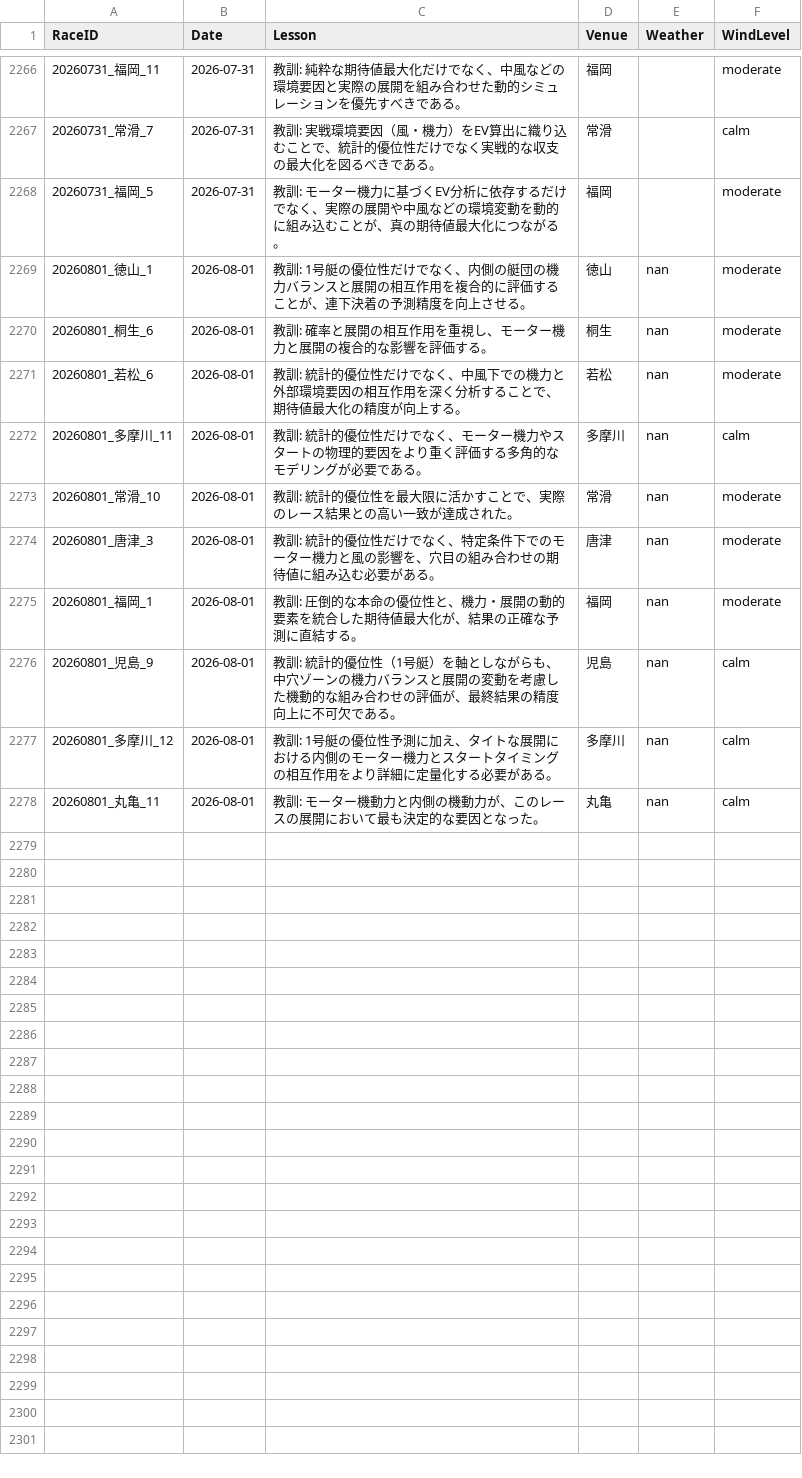
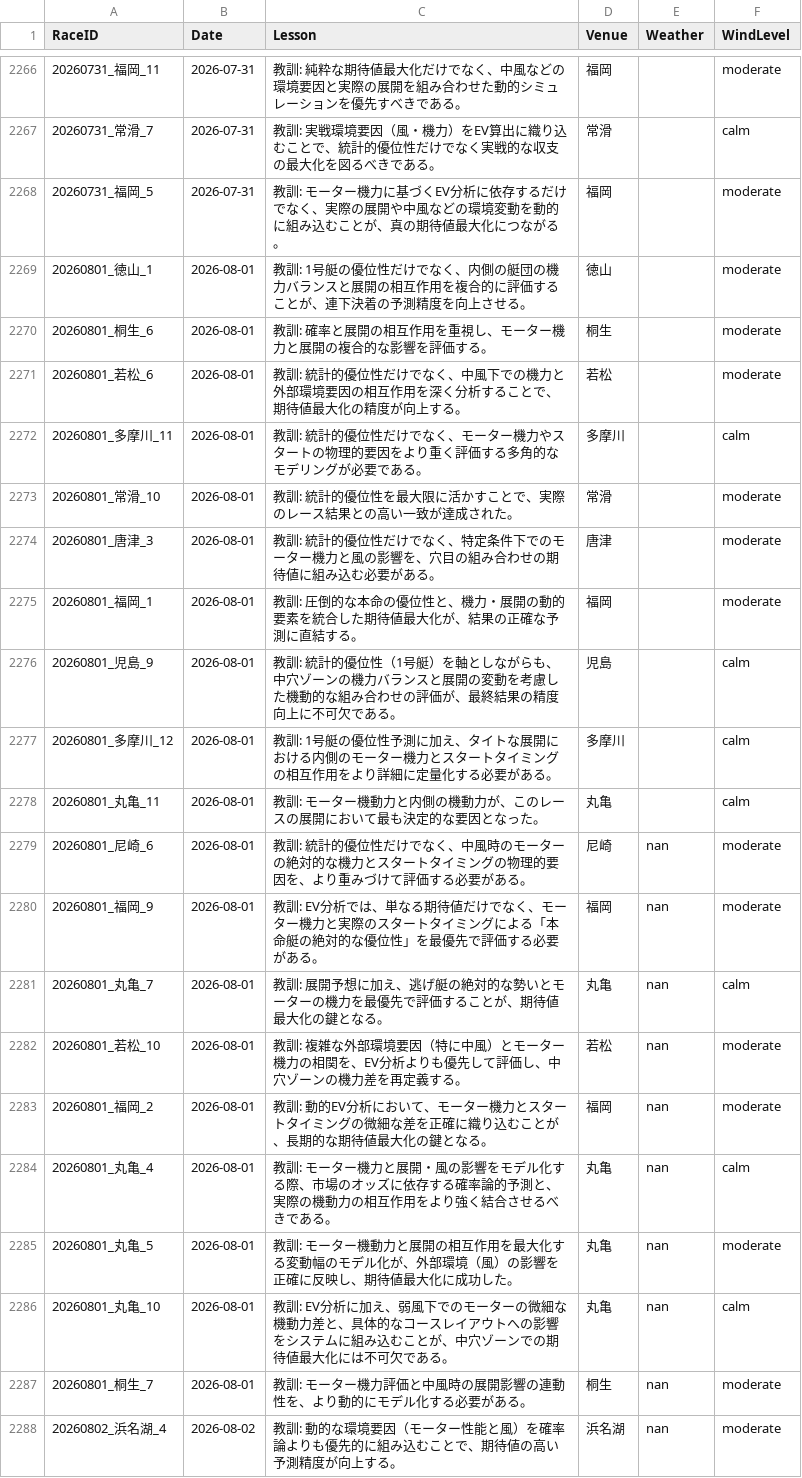
Before and after one commit to kids-masaru/Play, a CSV file: daily_data/daily_reflections.csv, drawn as a sheet; only a part is shown, gaps mark what is left out.

Commit message:
Auto-update dashboard data: 2026-10-30 00:03:10

```diff
--- a/daily_data/daily_reflections.csv
+++ b/daily_data/daily_reflections.csv
@@ -2271,11 +2271,21 @@ RaceID,Date,Lesson,Venue,Weather,WindLevel
 20260731_福岡_5,2026-07-31,教訓: モーター機力に基づくEV分析に依存するだけでなく、実際の展開や中風などの環境変動を動的に組み込むことが、真の期待値最大化につながる。,福岡,,moderate
-20260801_徳山_1,2026-08-01,教訓: 1号艇の優位性だけでなく、内側の艇団の機力バランスと展開の相互作用を複合的に評価することが、連下決着の予測精度を向上させる。,徳山,nan,moderate
-20260801_桐生_6,2026-08-01,教訓: 確率と展開の相互作用を重視し、モーター機力と展開の複合的な影響を評価する。,桐生,nan,moderate
-20260801_若松_6,2026-08-01,教訓: 統計的優位性だけでなく、中風下での機力と外部環境要因の相互作用を深く分析することで、期待値最大化の精度が向上する。,若松,nan,moderate
-20260801_多摩川_11,2026-08-01,教訓: 統計的優位性だけでなく、モーター機力やスタートの物理的要因をより重く評価する多角的なモデリングが必要である。,多摩川,nan,calm
-20260801_常滑_10,2026-08-01,教訓: 統計的優位性を最大限に活かすことで、実際のレース結果との高い一致が達成された。,常滑,nan,moderate
-20260801_唐津_3,2026-08-01,教訓: 統計的優位性だけでなく、特定条件下でのモーター機力と風の影響を、穴目の組み合わせの期待値に組み込む必要がある。,唐津,nan,moderate
-20260801_福岡_1,2026-08-01,教訓: 圧倒的な本命の優位性と、機力・展開の動的要素を統合した期待値最大化が、結果の正確な予測に直結する。,福岡,nan,moderate
-20260801_児島_9,2026-08-01,教訓: 統計的優位性（1号艇）を軸としながらも、中穴ゾーンの機力バランスと展開の変動を考慮した機動的な組み合わせの評価が、最終結果の精度向上に不可欠である。,児島,nan,calm
-20260801_多摩川_12,2026-08-01,教訓: 1号艇の優位性予測に加え、タイトな展開における内側のモーター機力とスタートタイミングの相互作用をより詳細に定量化する必要がある。,多摩川,nan,calm
-20260801_丸亀_11,2026-08-01,教訓: モーター機動力と内側の機動力が、このレースの展開において最も決定的な要因となった。,丸亀,nan,calm
+20260801_徳山_1,2026-08-01,教訓: 1号艇の優位性だけでなく、内側の艇団の機力バランスと展開の相互作用を複合的に評価することが、連下決着の予測精度を向上させる。,徳山,,moderate
+20260801_桐生_6,2026-08-01,教訓: 確率と展開の相互作用を重視し、モーター機力と展開の複合的な影響を評価する。,桐生,,moderate
+20260801_若松_6,2026-08-01,教訓: 統計的優位性だけでなく、中風下での機力と外部環境要因の相互作用を深く分析することで、期待値最大化の精度が向上する。,若松,,moderate
+20260801_多摩川_11,2026-08-01,教訓: 統計的優位性だけでなく、モーター機力やスタートの物理的要因をより重く評価する多角的なモデリングが必要である。,多摩川,,calm
+20260801_常滑_10,2026-08-01,教訓: 統計的優位性を最大限に活かすことで、実際のレース結果との高い一致が達成された。,常滑,,moderate
+20260801_唐津_3,2026-08-01,教訓: 統計的優位性だけでなく、特定条件下でのモーター機力と風の影響を、穴目の組み合わせの期待値に組み込む必要がある。,唐津,,moderate
+20260801_福岡_1,2026-08-01,教訓: 圧倒的な本命の優位性と、機力・展開の動的要素を統合した期待値最大化が、結果の正確な予測に直結する。,福岡,,moderate
+20260801_児島_9,2026-08-01,教訓: 統計的優位性（1号艇）を軸としながらも、中穴ゾーンの機力バランスと展開の変動を考慮した機動的な組み合わせの評価が、最終結果の精度向上に不可欠である。,児島,,calm
+20260801_多摩川_12,2026-08-01,教訓: 1号艇の優位性予測に加え、タイトな展開における内側のモーター機力とスタートタイミングの相互作用をより詳細に定量化する必要がある。,多摩川,,calm
+20260801_丸亀_11,2026-08-01,教訓: モーター機動力と内側の機動力が、このレースの展開において最も決定的な要因となった。,丸亀,,calm
+20260801_尼崎_6,2026-08-01,教訓: 統計的優位性だけでなく、中風時のモーターの絶対的な機力とスタートタイミングの物理的要因を、より重みづけて評価する必要がある。,尼崎,nan,moderate
+20260801_福岡_9,2026-08-01,教訓: EV分析では、単なる期待値だけでなく、モーター機力と実際のスタートタイミングによる「本命艇の絶対的な優位性」を最優先で評価する必要がある。,福岡,nan,moderate
+20260801_丸亀_7,2026-08-01,教訓: 展開予想に加え、逃げ艇の絶対的な勢いとモーターの機力を最優先で評価することが、期待値最大化の鍵となる。,丸亀,nan,calm
+20260801_若松_10,2026-08-01,教訓: 複雑な外部環境要因（特に中風）とモーター機力の相関を、EV分析よりも優先して評価し、中穴ゾーンの機力差を再定義する。,若松,nan,moderate
+20260801_福岡_2,2026-08-01,教訓: 動的EV分析において、モーター機力とスタートタイミングの微細な差を正確に織り込むことが、長期的な期待値最大化の鍵となる。,福岡,nan,moderate
+20260801_丸亀_4,2026-08-01,教訓: モーター機力と展開・風の影響をモデル化する際、市場のオッズに依存する確率論的予測と、実際の機動力の相互作用をより強く結合させるべきである。,丸亀,nan,calm
+20260801_丸亀_5,2026-08-01,教訓: モーター機動力と展開の相互作用を最大化する変動幅のモデル化が、外部環境（風）の影響を正確に反映し、期待値最大化に成功した。,丸亀,nan,moderate
+20260801_丸亀_10,2026-08-01,教訓: EV分析に加え、弱風下でのモーターの微細な機動力差と、具体的なコースレイアウトへの影響をシステムに組み込むことが、中穴ゾーンでの期待値最大化には不可欠である。,丸亀,nan,calm
+20260801_桐生_7,2026-08-01,教訓: モーター機力評価と中風時の展開影響の連動性を、より動的にモデル化する必要がある。,桐生,nan,moderate
+20260802_浜名湖_4,2026-08-02,教訓: 動的な環境要因（モーター性能と風）を確率論よりも優先的に組み込むことで、期待値の高い予測精度が向上する。,浜名湖,nan,moderate
```
Also changed, not shown: dashboard/public/daily_data/daily_reflections.csv, 8 other files.
